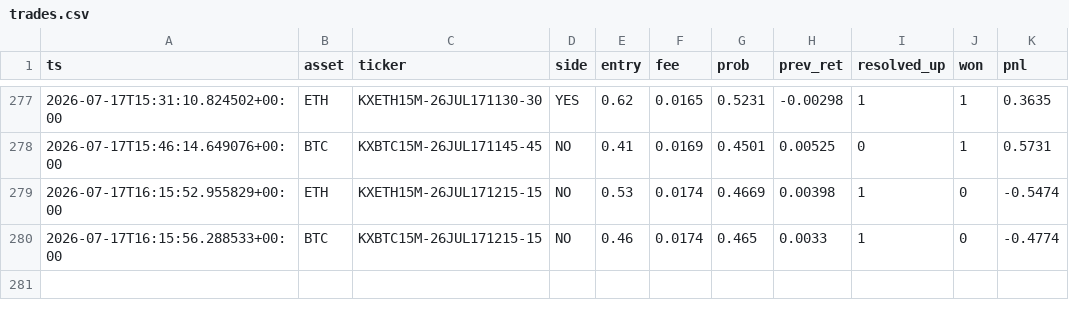
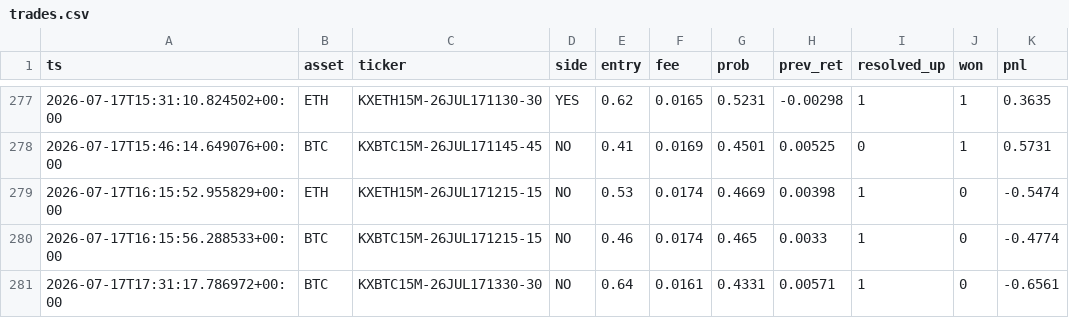
Before and after one commit to WhemDev/kalshi-paper-live, a CSV file: trades.csv, drawn as a sheet; only a part is shown, gaps mark what is left out; the diff names each change by its address in the sheet, - before the commit and + after, or states it on an @@ line.

```diff
--- a/trades.csv
+++ b/trades.csv
+row 281: 2026-07-17T17:31:17.786972+00:00 | BTC | KXBTC15M-26JUL171330-30 | NO | 0.64 | 0.0161 | 0.4331 | 0.00571 | 1 | 0 | -0.6561
```
